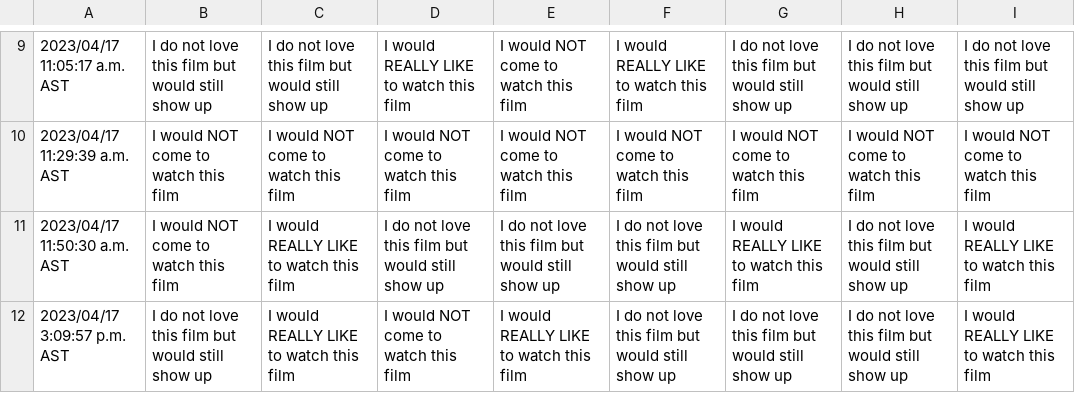
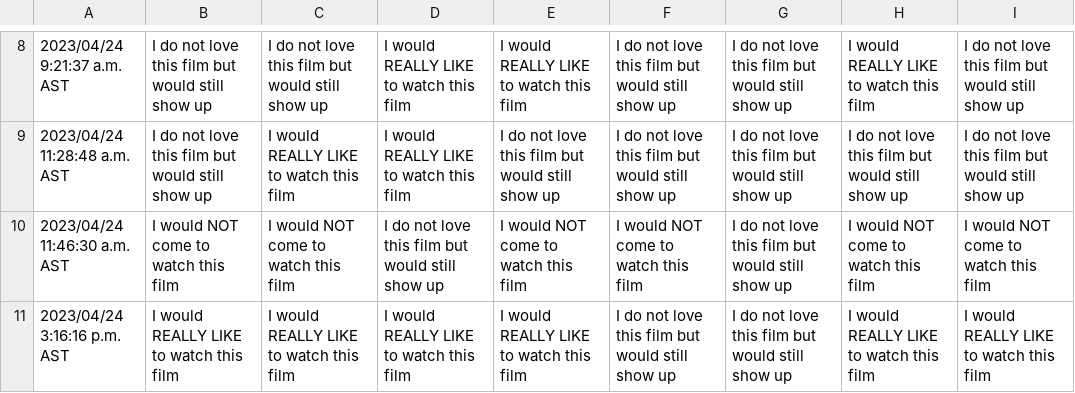
Before and after one commit to JCSzamosi/MovieNight, a CSV file: data/current_week.csv, drawn as a sheet; only a part is shown, gaps mark what is left out; the diff covers the shown part only.

```diff
--- a/data/current_week.csv
+++ b/data/current_week.csv
@@ -9,4 +8,4 @@
-"2023/04/17 11:05:17 a.m. AST","I do not love this film but would still show up","I do not love this film but would still show up","I would REALLY LIKE to watch this film","I would NOT come to watch this film","I would REALLY LIKE to watch this film","I do not love this film but would still show up","I do not love this film but would still show up","I do not love this film but would still show up"
-"2023/04/17 11:29:39 a.m. AST","I would NOT come to watch this film","I would NOT come to watch this film","I would NOT come to watch this film","I would NOT come to watch this film","I would NOT come to watch this film","I would NOT come to watch this film","I would NOT come to watch this film","I would NOT come to watch this film"
-"2023/04/17 11:50:30 a.m. AST","I would NOT come to watch this film","I would REALLY LIKE to watch this film","I do not love this film but would still show up","I do not love this film but would still show up","I do not love this film but would still show up","I would REALLY LIKE to watch this film","I do not love this film but would still show up","I would REALLY LIKE to watch this film"
-"2023/04/17 3:09:57 p.m. AST","I do not love this film but would still show up","I would REALLY LIKE to watch this film","I would NOT come to watch this film","I would REALLY LIKE to watch this film","I do not love this film but would still show up","I do not love this film but would still show up","I do not love this film but would still show up","I would REALLY LIKE to watch this film"
+"2023/04/24 9:21:37 a.m. AST","I do not love this film but would still show up","I do not love this film but would still show up","I would REALLY LIKE to watch this film","I would REALLY LIKE to watch this film","I do not love this film but would still show up","I do not love this film but would still show up","I would REALLY LIKE to watch this film","I do not love this film but would still show up"
+"2023/04/24 11:28:48 a.m. AST","I do not love this film but would still show up","I would REALLY LIKE to watch this film","I would REALLY LIKE to watch this film","I do not love this film but would still show up","I do not love this film but would still show up","I do not love this film but would still show up","I do not love this film but would still show up","I do not love this film but would still show up"
+"2023/04/24 11:46:30 a.m. AST","I would NOT come to watch this film","I would NOT come to watch this film","I do not love this film but would still show up","I would NOT come to watch this film","I would NOT come to watch this film","I do not love this film but would still show up","I would NOT come to watch this film","I would NOT come to watch this film"
+"2023/04/24 3:16:16 p.m. AST","I would REALLY LIKE to watch this film","I would REALLY LIKE to watch this film","I would REALLY LIKE to watch this film","I would REALLY LIKE to watch this film","I do not love this film but would still show up","I do not love this film but would still show up","I would REALLY LIKE to watch this film","I would REALLY LIKE to watch this film"
```
Also changed, not shown: 1 added row, 2 removed rows and 29 edited cells elsewhere in this file, data/current_movies.csv, 3 other files.
